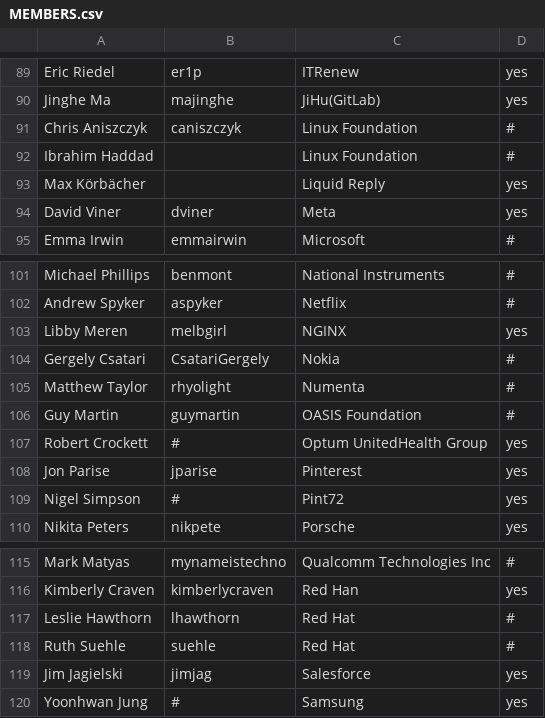
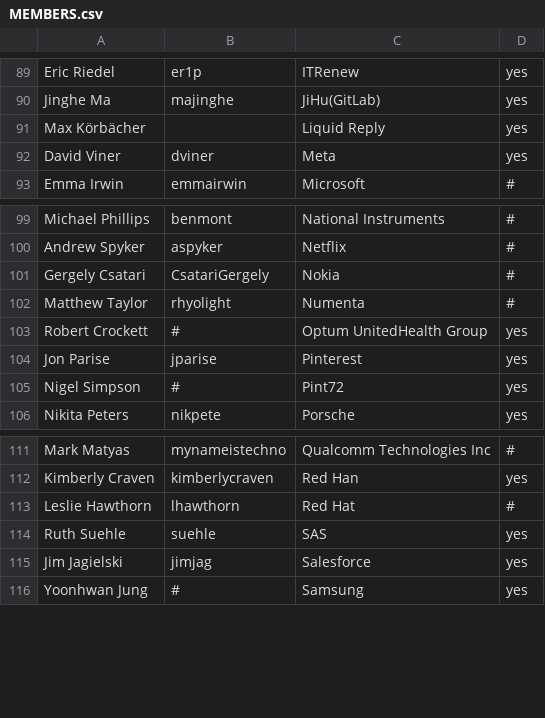
Before and after one commit to todogroup/governance, a CSV file: MEMBERS.csv, drawn as a sheet; only a part is shown, gaps mark what is left out.

Commit message:
Update MEMBERS.csv
Signed-off-by: Ana Jimenez Santamaria <ana@todogroup.org>

```diff
--- a/MEMBERS.csv
+++ b/MEMBERS.csv
@@ -90,4 +90,2 @@ Eric Riedel,er1p,ITRenew,yes
 Jinghe Ma,majinghe,JiHu(GitLab),yes
-Chris Aniszczyk,caniszczyk,Linux Foundation,#
-Ibrahim Haddad,,Linux Foundation,#
 Max Körbächer,,Liquid Reply,yes
@@ -102,6 +100,4 @@ Michael Phillips,benmont,National Instruments,#
 Andrew Spyker,aspyker,Netflix,#
-Libby Meren,melbgirl,NGINX,yes
 Gergely Csatari,CsatariGergely,Nokia,#
 Matthew Taylor,rhyolight,Numenta,#
-Guy Martin,guymartin,OASIS Foundation,#
 Robert Crockett,#,Optum UnitedHealth Group,yes
@@ -117,3 +113,3 @@ Kimberly Craven,kimberlycraven,Red Han,yes
 Leslie Hawthorn,lhawthorn,Red Hat,#
-Ruth Suehle,suehle,Red Hat,#
+Ruth Suehle,suehle,SAS,yes
 Jim Jagielski,jimjag,Salesforce,yes
```
